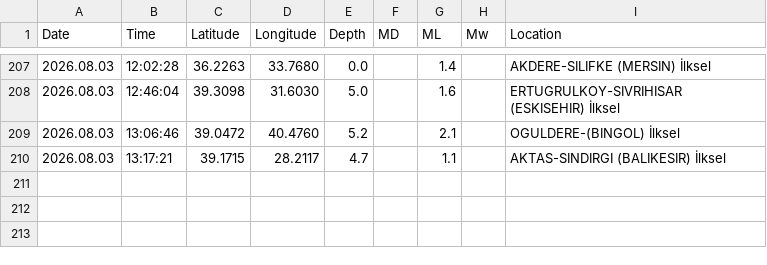
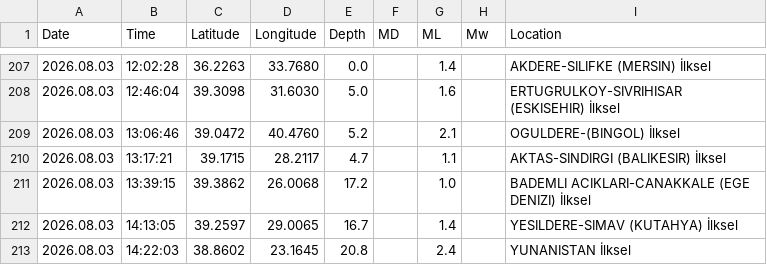
Before and after one commit to sukruozan/turkiye-guncel-deprem-verisi, a CSV file: 2026/08.csv, drawn as a sheet; only a part is shown, gaps mark what is left out; the diff names each change by its address in the sheet, - before the commit and + after, or states it on an @@ line.

Commit message:
Automated Commit

```diff
--- a/2026/08.csv
+++ b/2026/08.csv
+row 211: 2026.08.03 | 13:39:15 | 39.3862 | 26.0068 | 17.2 |  | 1.0 |  | BADEMLI ACIKLARI-CANAKKALE (EGE DENIZI) İlksel
+row 212: 2026.08.03 | 14:13:05 | 39.2597 | 29.0065 | 16.7 |  | 1.4 |  | YESILDERE-SIMAV (KUTAHYA) İlksel
+row 213: 2026.08.03 | 14:22:03 | 38.8602 | 23.1645 | 20.8 |  | 2.4 |  | YUNANISTAN İlksel
```
